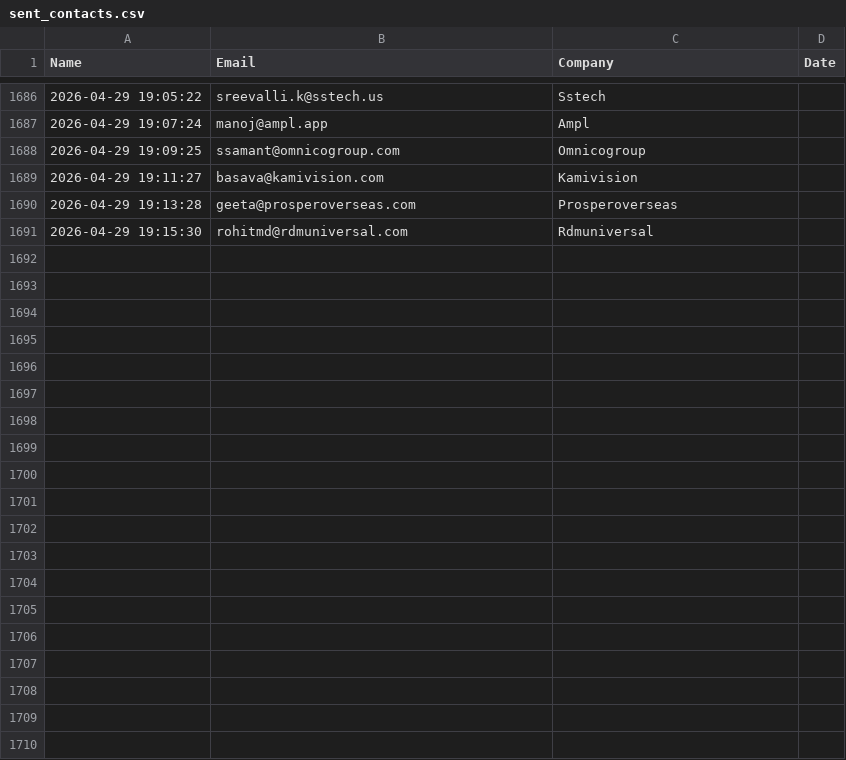
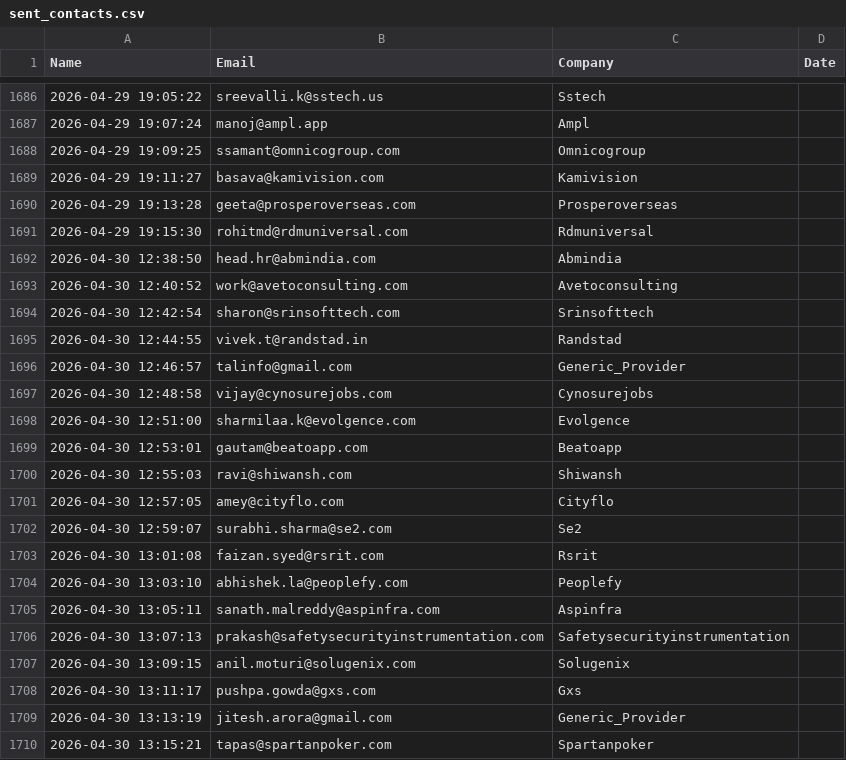
Before and after one commit to khushimalik3122/email-automation, a CSV file: sent_contacts.csv, drawn as a sheet; only a part is shown, gaps mark what is left out; the diff names each change by its address in the sheet, - before the commit and + after, or states it on an @@ line.

```diff
--- a/sent_contacts.csv
+++ b/sent_contacts.csv
+row 1692: 2026-04-30 12:38:50 | head.hr@abmindia.com | Abmindia
+row 1693: 2026-04-30 12:40:52 | work@avetoconsulting.com | Avetoconsulting
+row 1694: 2026-04-30 12:42:54 | sharon@srinsofttech.com | Srinsofttech
+row 1695: 2026-04-30 12:44:55 | vivek.t@randstad.in | Randstad
+row 1696: 2026-04-30 12:46:57 | talinfo@gmail.com | Generic_Provider
+row 1697: 2026-04-30 12:48:58 | vijay@cynosurejobs.com | Cynosurejobs
+row 1698: 2026-04-30 12:51:00 | sharmilaa.k@evolgence.com | Evolgence
+row 1699: 2026-04-30 12:53:01 | gautam@beatoapp.com | Beatoapp
+row 1700: 2026-04-30 12:55:03 | ravi@shiwansh.com | Shiwansh
+row 1701: 2026-04-30 12:57:05 | amey@cityflo.com | Cityflo
+row 1702: 2026-04-30 12:59:07 | surabhi.sharma@se2.com | Se2
+row 1703: 2026-04-30 13:01:08 | faizan.syed@rsrit.com | Rsrit
+row 1704: 2026-04-30 13:03:10 | abhishek.la@peoplefy.com | Peoplefy
+row 1705: 2026-04-30 13:05:11 | sanath.malreddy@aspinfra.com | Aspinfra
+row 1706: 2026-04-30 13:07:13 | prakash@safetysecurityinstrumentation.com | Safetysecurityinstrumentation
+row 1707: 2026-04-30 13:09:15 | anil.moturi@solugenix.com | Solugenix
+row 1708: 2026-04-30 13:11:17 | pushpa.gowda@gxs.com | Gxs
+row 1709: 2026-04-30 13:13:19 | jitesh.arora@gmail.com | Generic_Provider
+row 1710: 2026-04-30 13:15:21 | tapas@spartanpoker.com | Spartanpoker
```
Also changed, not shown: 1 other file.
